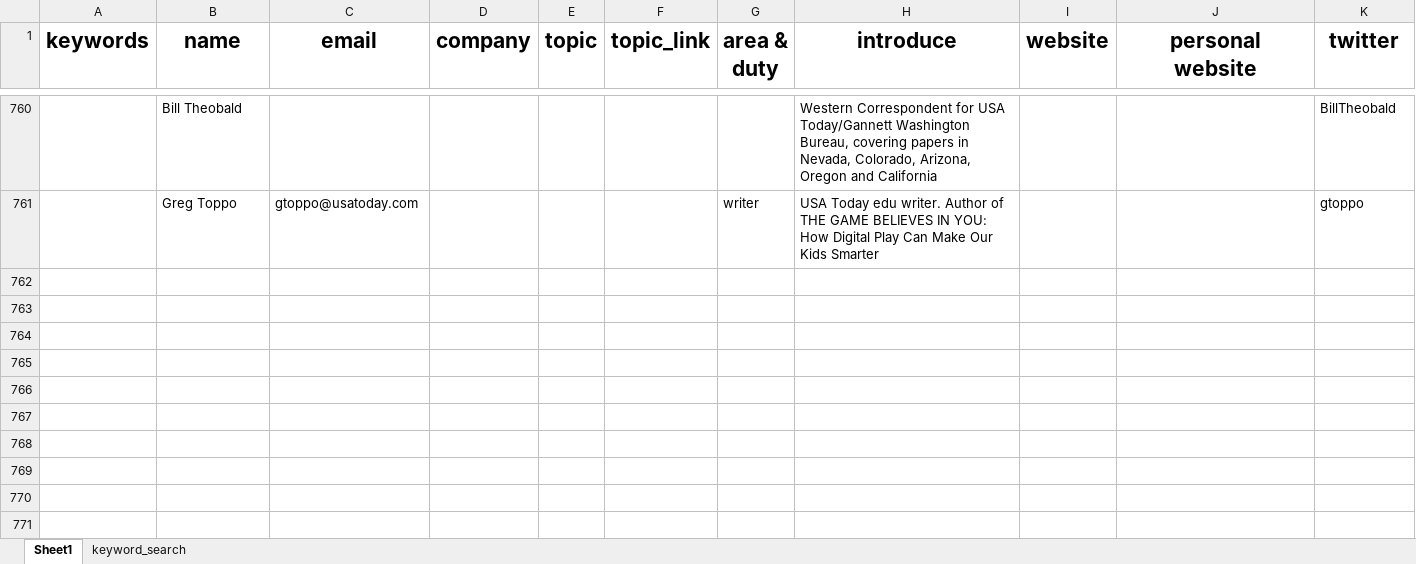
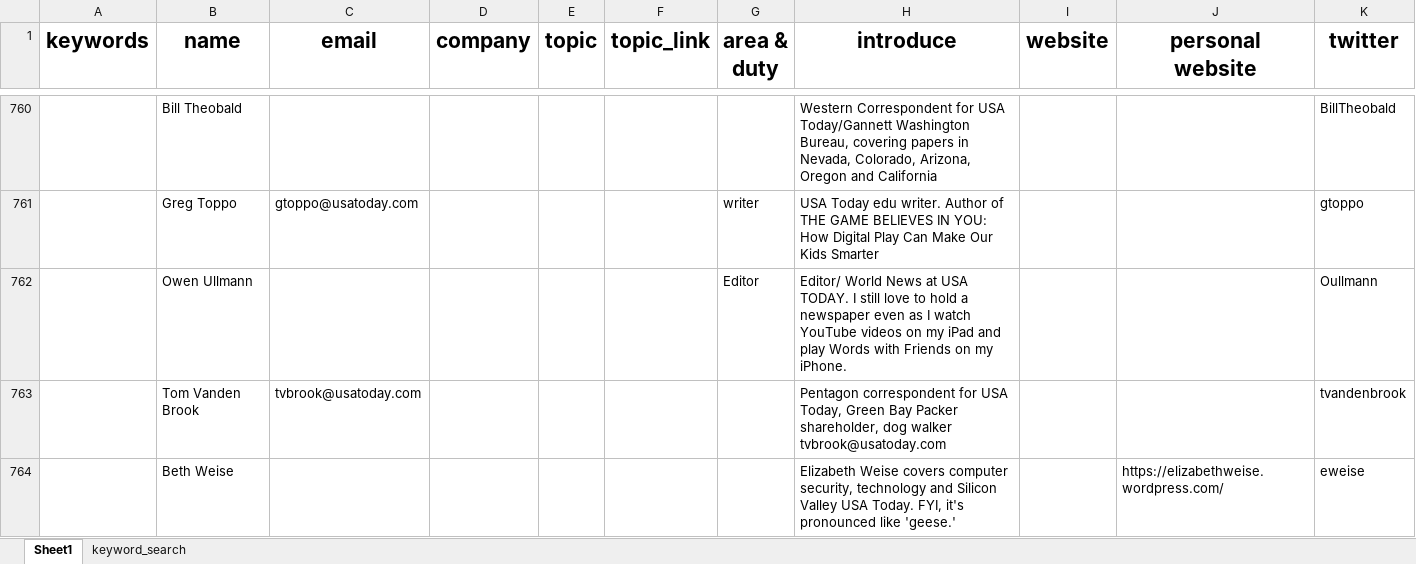
Before and after one commit to wuoshiwzm/journalist_contact, an Excel workbook: reporters.xlsx, sheet Sheet1, drawn as a sheet; only a part is shown, gaps mark what is left out; values as stored, in another font and other column widths than the file's, no borders; rows hold the shown columns only; the diff covers the shown part only; the diff names each change by its address in the sheet, - before the commit and + after, or states it on an @@ line.

```diff
--- a/reporters.xlsx (sheet Sheet1)
+++ b/reporters.xlsx (sheet Sheet1)
+row 762:  | Owen Ullmann |  |  |  |  | Editor | Editor/ World News at USA TODAY. I still love to hold a newspaper even as I watch YouTube videos on my iPad and play Words with Friends on my iPhone. |  |  | Oullmann
+row 763:  | Tom Vanden Brook | tvbrook@usatoday.com |  |  |  |  | Pentagon correspondent for USA Today, Green Bay Packer shareholder, dog walker tvbrook@usatoday.com |  |  | tvandenbrook
+row 764:  | Beth Weise |  |  |  |  |  | Elizabeth Weise covers computer security, technology and Silicon Valley USA Today. FYI, it's pronounced like 'geese.' |  | https://elizabethweise.wordpress.com/ | eweise
```
Also changed, not shown: 3 added rows elsewhere in this sheet, 1 other file.
